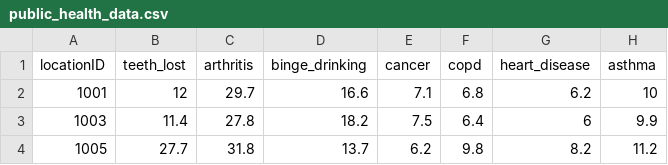
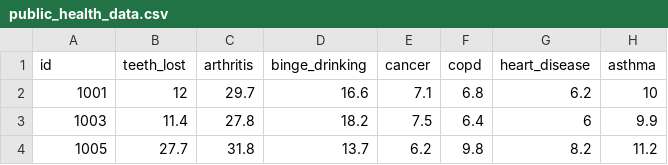
Before and after one commit to alisoncase/2024_publicHealthFactors, a CSV file: data/public_health_data.csv, drawn as a sheet; only a part is shown; the diff names each change by its address in the sheet, - before the commit and + after, or states it on an @@ line.

Commit message:
Updating public health data key, adding additional optional topojson, updates to main.js

```diff
--- a/data/public_health_data.csv
+++ b/data/public_health_data.csv
-A1: locationID
+A1: id
```
Also changed, not shown: 4 other files.
